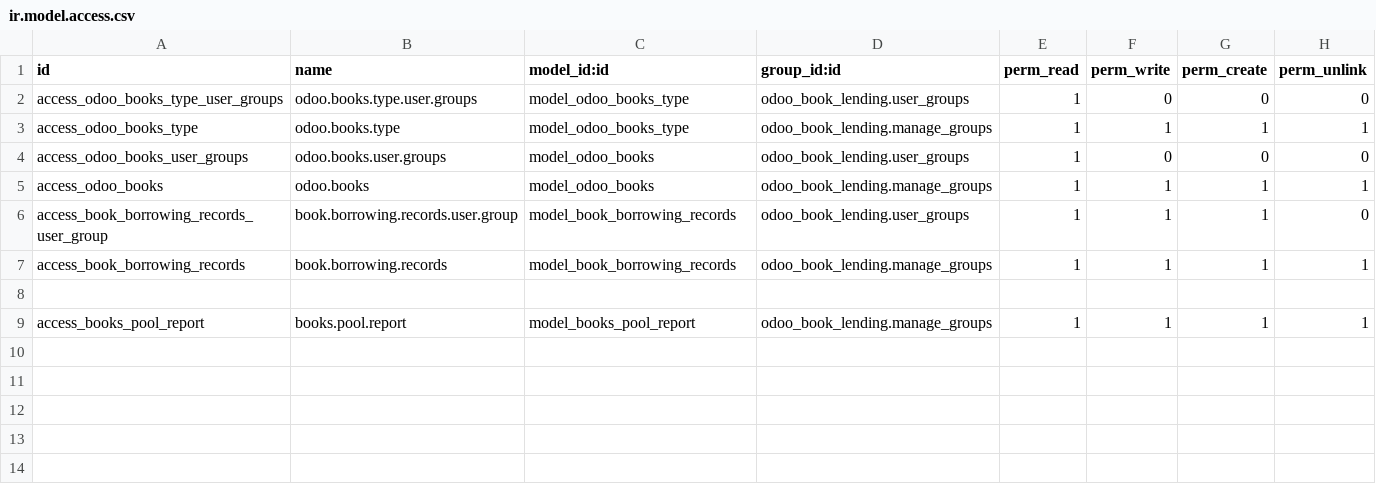
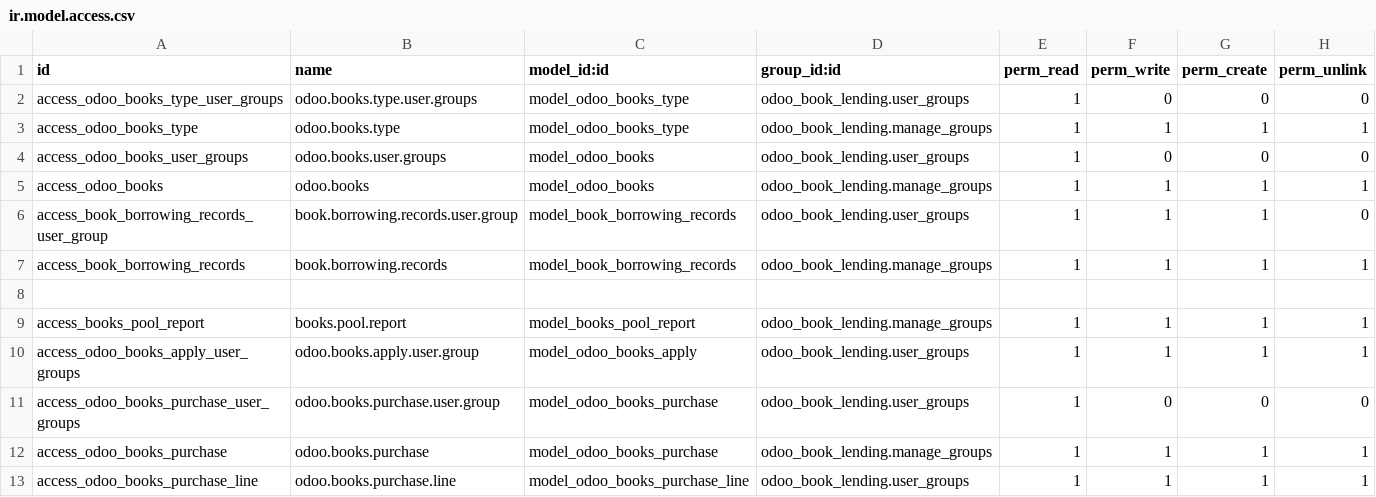
Before and after one commit to niulinlnc/odooExtModel, a CSV file: odoo_book_lending/security/ir.model.access.csv, drawn as a sheet; the diff names each change by its address in the sheet, - before the commit and + after, or states it on an @@ line.

```diff
--- a/odoo_book_lending/security/ir.model.access.csv
+++ b/odoo_book_lending/security/ir.model.access.csv
+row 10: access_odoo_books_apply_user_groups | odoo.books.apply.user.group | model_odoo_books_apply | odoo_book_lending.user_groups | 1 | 1 | 1 | 1
+row 11: access_odoo_books_purchase_user_groups | odoo.books.purchase.user.group | model_odoo_books_purchase | odoo_book_lending.user_groups | 1 | 0 | 0 | 0
+row 12: access_odoo_books_purchase | odoo.books.purchase | model_odoo_books_purchase | odoo_book_lending.manage_groups | 1 | 1 | 1 | 1
+row 13: access_odoo_books_purchase_line | odoo.books.purchase.line | model_odoo_books_purchase_line | odoo_book_lending.user_groups | 1 | 1 | 1 | 1
```
Also changed, not shown: 11 other files.
